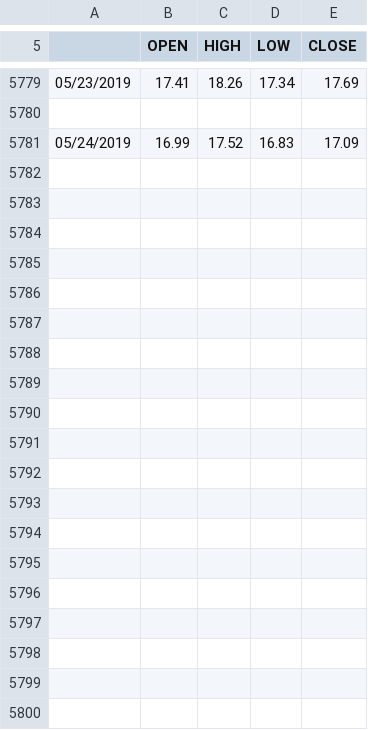
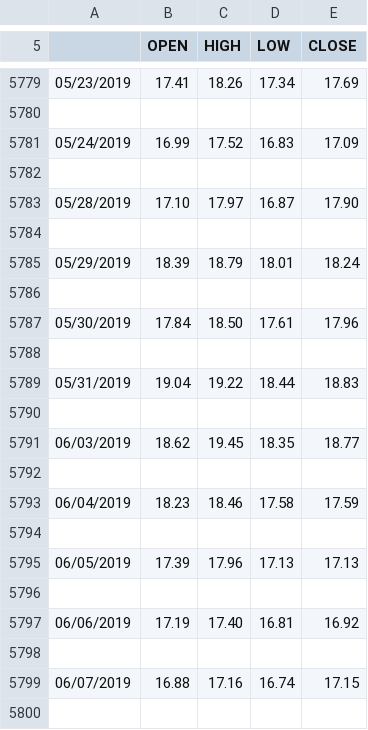
Before and after one commit to bbuzzee/Trading, a CSV file: volatility/vxvData.csv, drawn as a sheet; only a part is shown, gaps mark what is left out; the diff covers the shown part only; the diff names each change by its address in the sheet, - before the commit and + after, or states it on an @@ line.

```diff
--- a/volatility/vxvData.csv
+++ b/volatility/vxvData.csv
+row 5782: (empty)
+row 5783: 05/28/2019 | 17.10 | 17.97 | 16.87 | 17.90
+row 5784: (empty)
+row 5785: 05/29/2019 | 18.39 | 18.79 | 18.01 | 18.24
+row 5786: (empty)
+row 5787: 05/30/2019 | 17.84 | 18.50 | 17.61 | 17.96
+row 5788: (empty)
+row 5789: 05/31/2019 | 19.04 | 19.22 | 18.44 | 18.83
+row 5790: (empty)
+row 5791: 06/03/2019 | 18.62 | 19.45 | 18.35 | 18.77
+row 5792: (empty)
+row 5793: 06/04/2019 | 18.23 | 18.46 | 17.58 | 17.59
+row 5794: (empty)
+row 5795: 06/05/2019 | 17.39 | 17.96 | 17.13 | 17.13
+row 5796: (empty)
+row 5797: 06/06/2019 | 17.19 | 17.40 | 16.81 | 16.92
+row 5798: (empty)
+row 5799: 06/07/2019 | 16.88 | 17.16 | 16.74 | 17.15
+row 5800: (empty)
```
Also changed, not shown: 45 added rows elsewhere in this file, volatility/vxmtData.csv, 5 other files.
